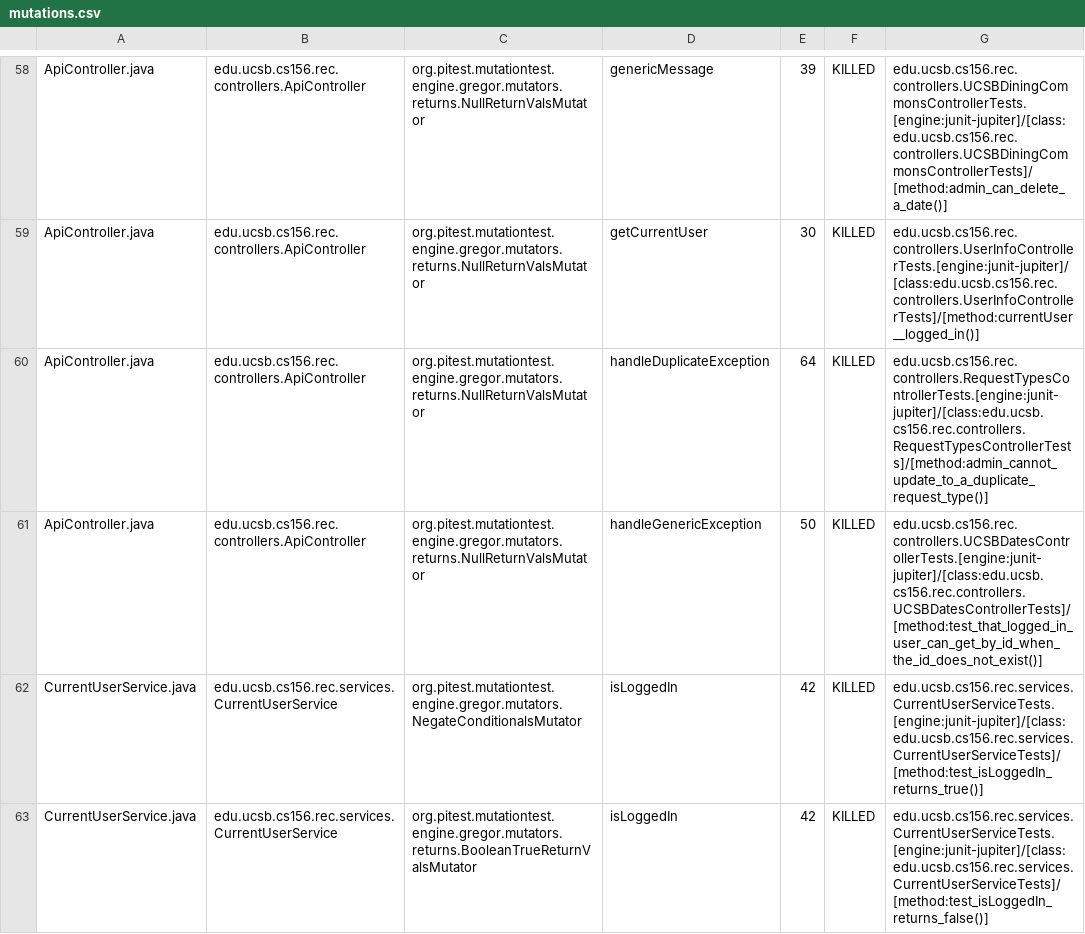
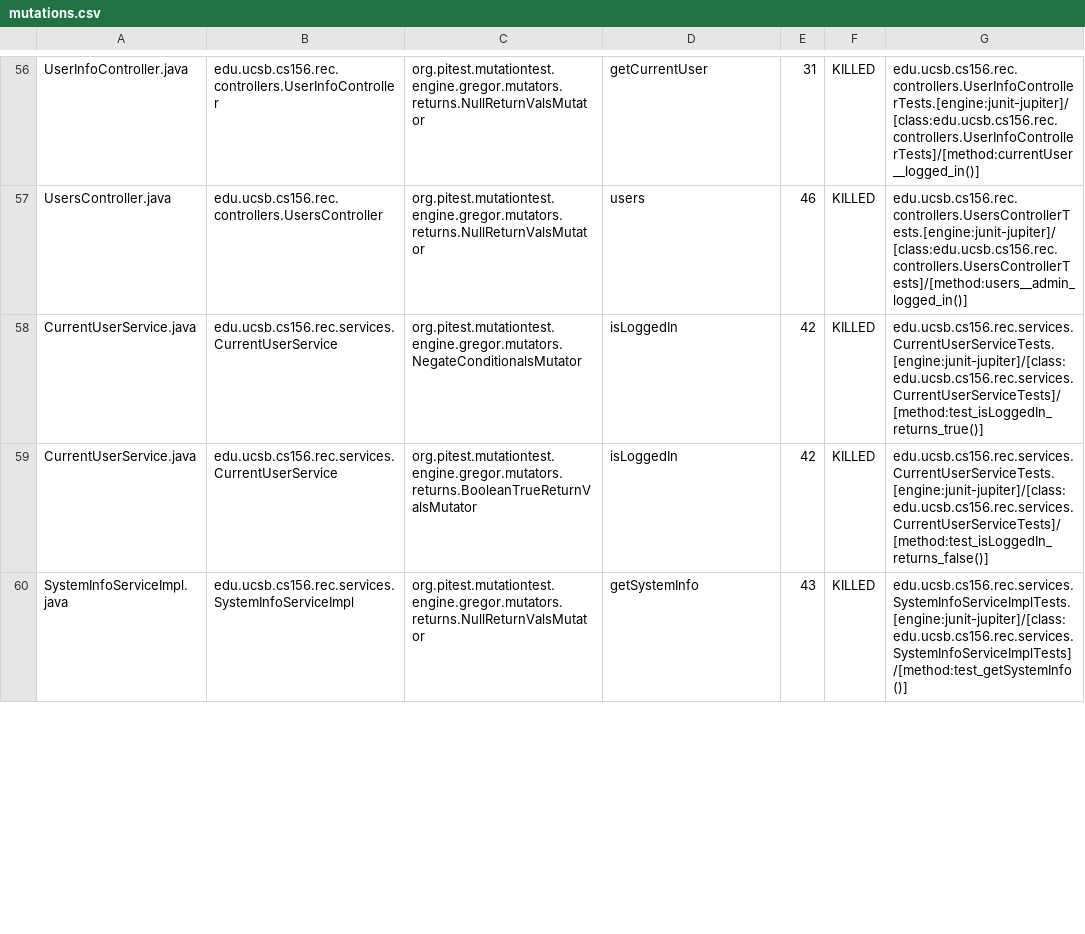
Before and after one commit to ucsb-cs156-f24/proj-rec-f24-05, a CSV file: pitest/mutations.csv, drawn as a sheet; only a part is shown, gaps mark what is left out; the shorter side is filled out with more unchanged rows; removed rows and columns are numbered as before the commit, all else as after; the diff covers the shown part only; the diff names each change by its address in the sheet, - before the commit and + after, or states it on an @@ line.

Commit message:
Deploying to gh-pages from @ ucsb-cs156-f24/proj-rec-f24-05@dc02e6766ef4cb379f5a99e0212910cea8a34f32 🚀

```diff
--- a/pitest/mutations.csv
+++ b/pitest/mutations.csv
-A56: ApiController.java
+A56: UserInfoController.java
-B56: edu.ucsb.cs156.rec.controllers.ApiController
+B56: edu.ucsb.cs156.rec.controllers.UserInfoController
-D56: genericMessage
+D56: getCurrentUser
-E56: 39
+E56: 31
-G56: edu.ucsb.cs156.rec.controllers.UCSBDiningCommonsControllerTests.[engine:junit-jupiter]/[class:edu.ucsb.cs156.rec.controllers.UCSBDiningCommonsControllerTests]/[method:admin_can_delete_a_date()]
+G56: edu.ucsb.cs156.rec.controllers.UserInfoControllerTests.[engine:junit-jupiter]/[class:edu.ucsb.cs156.rec.controllers.UserInfoControllerTests]/[method:currentUser__logged_in()]
@@ row 59 moved to row 2: ApiController.java @@
-row 60: ApiController.java | edu.ucsb.cs156.rec.controllers.ApiController | org.pitest.mutationtest.engine.gregor.mutators.returns.NullReturnValsMutator | handleDuplicateException | 64 | KILLED | edu.ucsb.cs156.rec.controllers.RequestTypesControllerTests.[engine:junit-jupiter]/[class:edu.ucsb.cs156.rec.controllers.RequestTypesControllerTests]/[method:admin_cannot_update_to_a_duplicate_request_type()]
-A57: ApiController.java
+A57: UsersController.java
-B57: edu.ucsb.cs156.rec.controllers.ApiController
+B57: edu.ucsb.cs156.rec.controllers.UsersController
-D57: handleGenericException
+D57: users
-E57: 50
+E57: 46
-G57: edu.ucsb.cs156.rec.controllers.UCSBDatesControllerTests.[engine:junit-jupiter]/[class:edu.ucsb.cs156.rec.controllers.UCSBDatesControllerTests]/[method:test_that_logged_in_user_can_get_by_id_when_the_id_does_not_exist()]
+G57: edu.ucsb.cs156.rec.controllers.UsersControllerTests.[engine:junit-jupiter]/[class:edu.ucsb.cs156.rec.controllers.UsersControllerTests]/[method:users__admin_logged_in()]
```
Also changed, not shown: 11 added rows, 9 removed rows and 30 moved rows elsewhere in this file, 14 other files.
